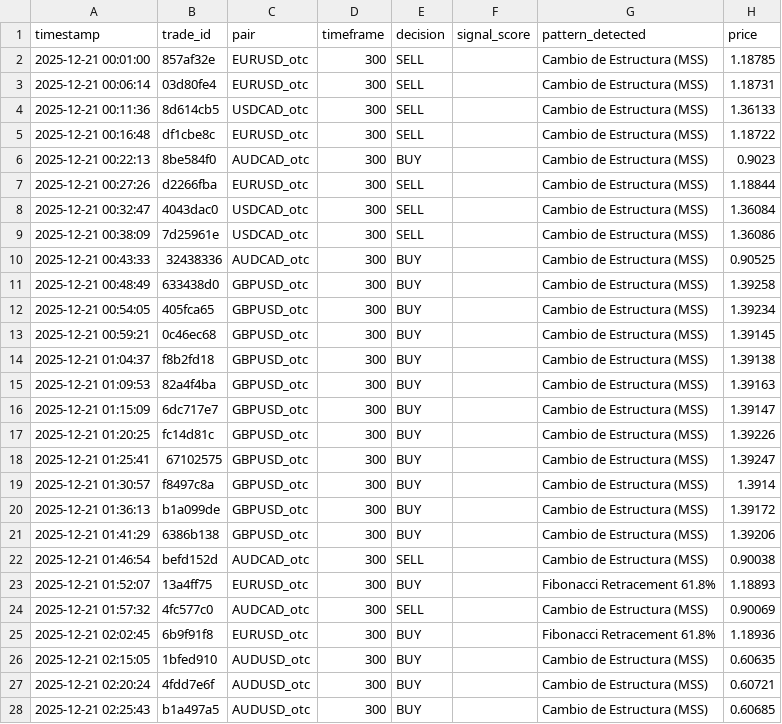
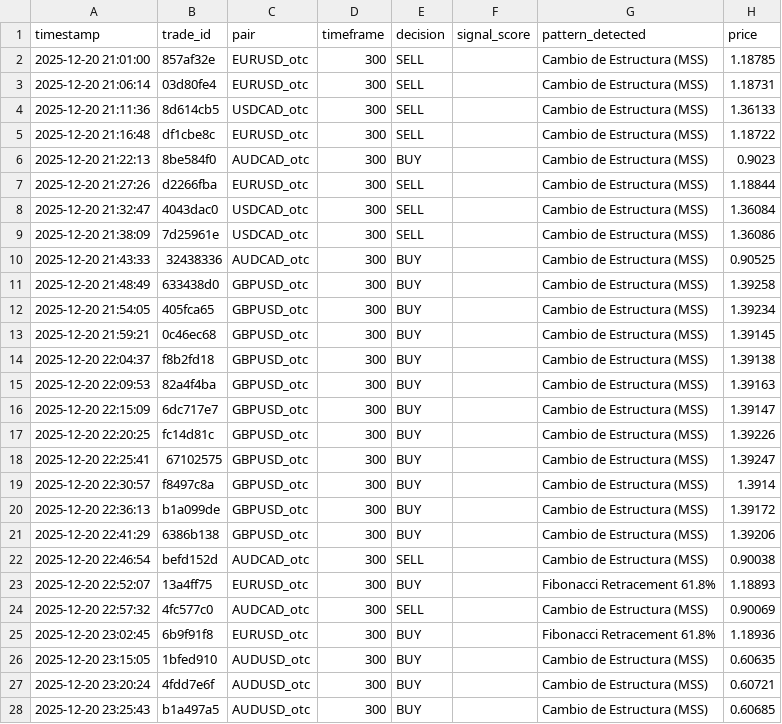
Before and after one commit to guillebonutto/BotPiola-, a CSV file: logs/trades/trades_20251221.csv, drawn as a sheet; only a part is shown; the diff covers the shown part only; the diff names each change by its address in the sheet, - before the commit and + after, or states it on an @@ line.

```diff
--- a/logs/trades/trades_20251221.csv
+++ b/logs/trades/trades_20251221.csv
-A2 (timestamp): 2025-12-21 00:01:00
+A2 (timestamp): 2025-12-20 21:01:00
-A3 (timestamp): 2025-12-21 00:06:14
+A3 (timestamp): 2025-12-20 21:06:14
-A4 (timestamp): 2025-12-21 00:11:36
+A4 (timestamp): 2025-12-20 21:11:36
-A5 (timestamp): 2025-12-21 00:16:48
+A5 (timestamp): 2025-12-20 21:16:48
-A6 (timestamp): 2025-12-21 00:22:13
+A6 (timestamp): 2025-12-20 21:22:13
-A7 (timestamp): 2025-12-21 00:27:26
+A7 (timestamp): 2025-12-20 21:27:26
-A8 (timestamp): 2025-12-21 00:32:47
+A8 (timestamp): 2025-12-20 21:32:47
-A9 (timestamp): 2025-12-21 00:38:09
+A9 (timestamp): 2025-12-20 21:38:09
-A10 (timestamp): 2025-12-21 00:43:33
+A10 (timestamp): 2025-12-20 21:43:33
-A11 (timestamp): 2025-12-21 00:48:49
+A11 (timestamp): 2025-12-20 21:48:49
-A12 (timestamp): 2025-12-21 00:54:05
+A12 (timestamp): 2025-12-20 21:54:05
-A13 (timestamp): 2025-12-21 00:59:21
+A13 (timestamp): 2025-12-20 21:59:21
-A14 (timestamp): 2025-12-21 01:04:37
+A14 (timestamp): 2025-12-20 22:04:37
-A15 (timestamp): 2025-12-21 01:09:53
+A15 (timestamp): 2025-12-20 22:09:53
-A16 (timestamp): 2025-12-21 01:15:09
+A16 (timestamp): 2025-12-20 22:15:09
-A17 (timestamp): 2025-12-21 01:20:25
+A17 (timestamp): 2025-12-20 22:20:25
-A18 (timestamp): 2025-12-21 01:25:41
+A18 (timestamp): 2025-12-20 22:25:41
-A19 (timestamp): 2025-12-21 01:30:57
+A19 (timestamp): 2025-12-20 22:30:57
-A20 (timestamp): 2025-12-21 01:36:13
+A20 (timestamp): 2025-12-20 22:36:13
-A21 (timestamp): 2025-12-21 01:41:29
+A21 (timestamp): 2025-12-20 22:41:29
-A22 (timestamp): 2025-12-21 01:46:54
+A22 (timestamp): 2025-12-20 22:46:54
-A23 (timestamp): 2025-12-21 01:52:07
+A23 (timestamp): 2025-12-20 22:52:07
-A24 (timestamp): 2025-12-21 01:57:32
+A24 (timestamp): 2025-12-20 22:57:32
-A25 (timestamp): 2025-12-21 02:02:45
+A25 (timestamp): 2025-12-20 23:02:45
-A26 (timestamp): 2025-12-21 02:15:05
+A26 (timestamp): 2025-12-20 23:15:05
-A27 (timestamp): 2025-12-21 02:20:24
+A27 (timestamp): 2025-12-20 23:20:24
-A28 (timestamp): 2025-12-21 02:25:43
+A28 (timestamp): 2025-12-20 23:25:43
```
Also changed, not shown: 116 edited cells elsewhere in this file, logs/trades/trades_20251217.csv, logs/trades/trades_20251220.csv, 9 other files.
